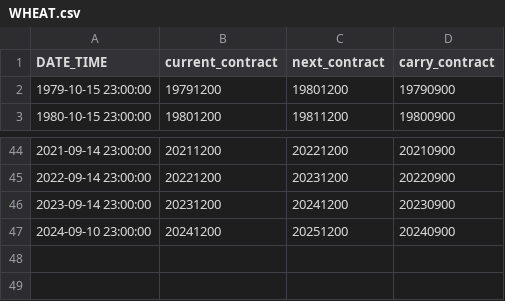
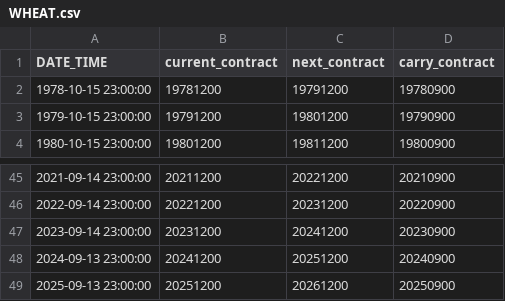
Before and after one commit to j1404/pysystemtrade, a CSV file: data/futures/roll_calendars_csv/WHEAT.csv, drawn as a sheet; only a part is shown, gaps mark what is left out.

```diff
--- a/data/futures/roll_calendars_csv/WHEAT.csv
+++ b/data/futures/roll_calendars_csv/WHEAT.csv
@@ -1,2 +1,3 @@
 DATE_TIME,current_contract,next_contract,carry_contract
+1978-10-15 23:00:00,19781200,19791200,19780900
 1979-10-15 23:00:00,19791200,19801200,19790900
@@ -46,2 +47,3 @@ DATE_TIME,current_contract,next_contract,carry_contract
 2023-09-14 23:00:00,20231200,20241200,20230900
-2024-09-10 23:00:00,20241200,20251200,20240900
+2024-09-13 23:00:00,20241200,20251200,20240900
+2025-09-13 23:00:00,20251200,20261200,20250900
```
Also changed, not shown: data/futures/roll_calendars_csv/BRE.csv, data/futures/roll_calendars_csv/EUR_micro.csv, 7 other files.
